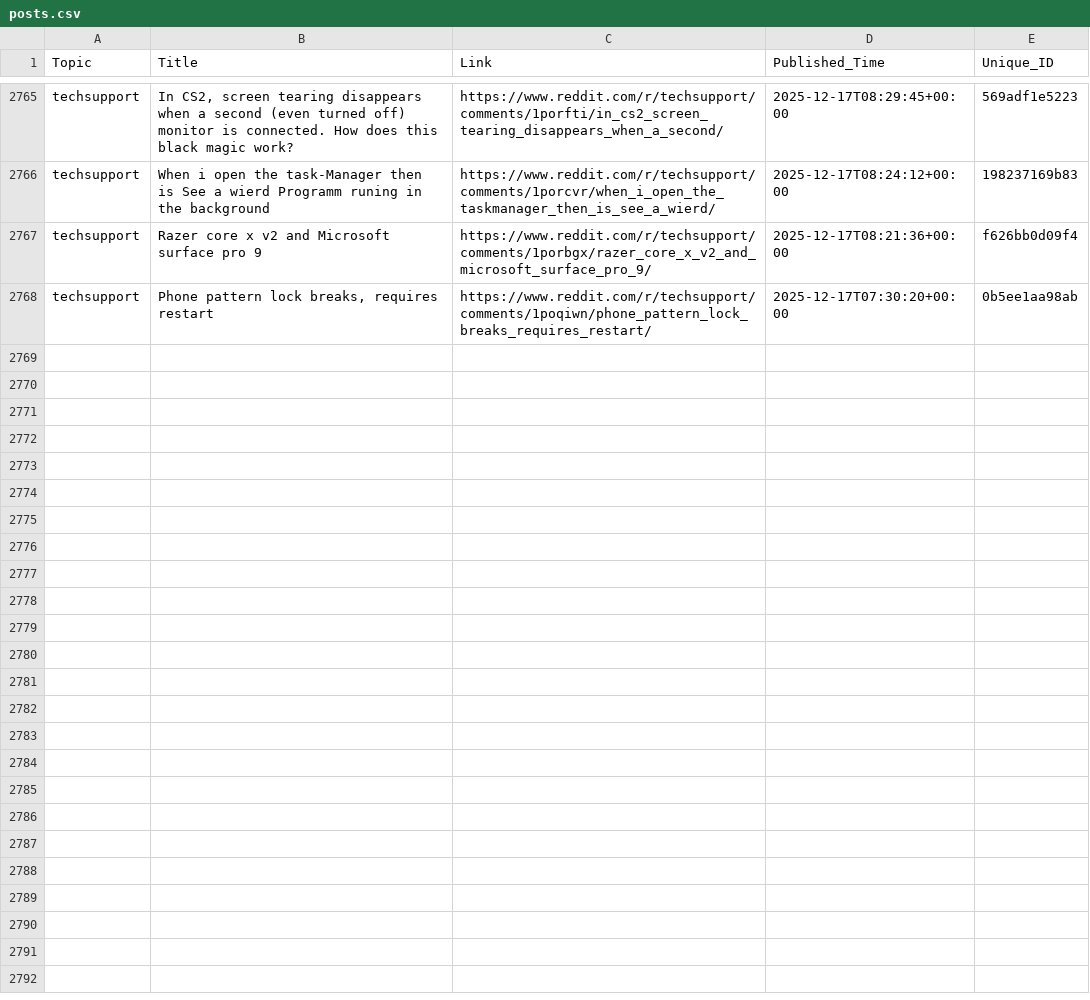
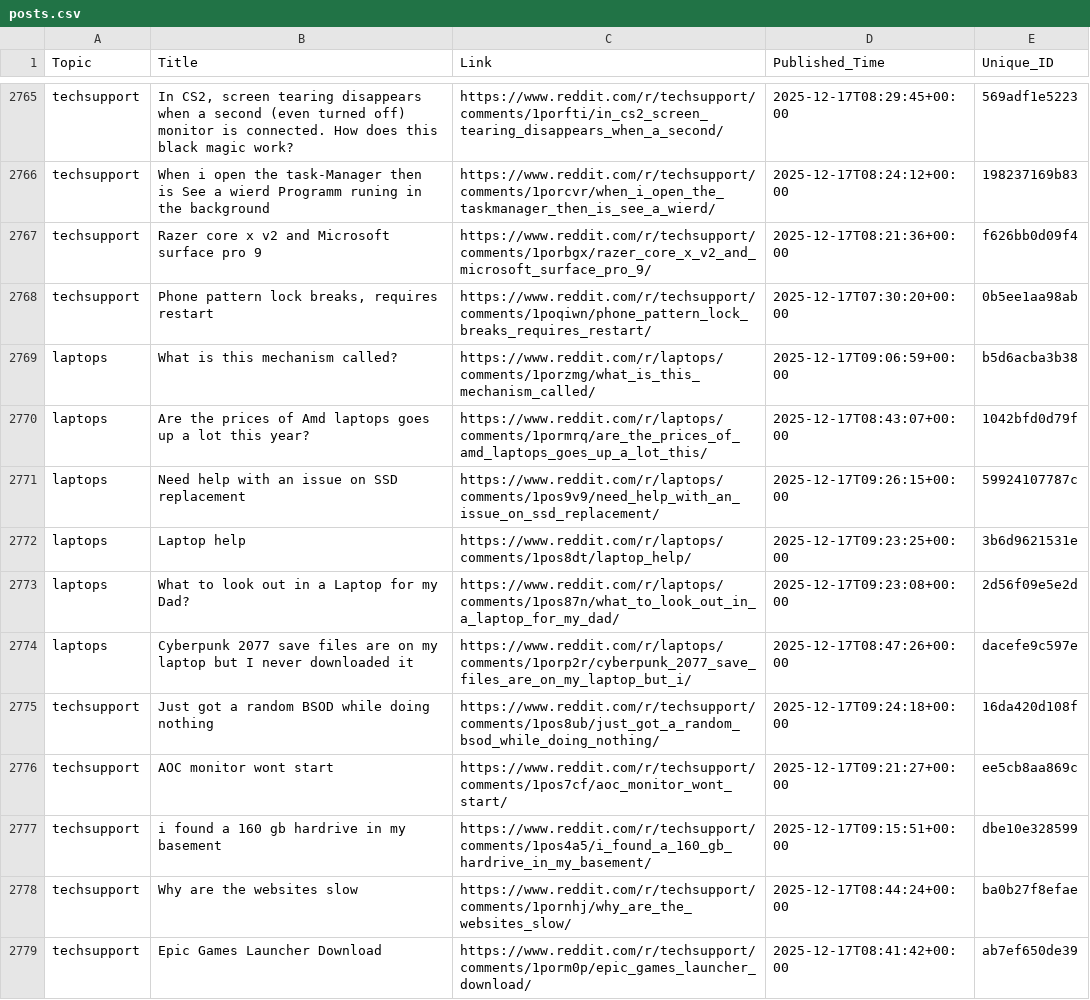
Before and after one commit to sidhu2690/reddit-scrapper, a CSV file: posts.csv, drawn as a sheet; only a part is shown, gaps mark what is left out.

```diff
--- a/posts.csv
+++ b/posts.csv
@@ -2768 +2768,12 @@ techsupport,Razer core x v2 and Microsoft surface pro 9,https://www.reddit.com/r
 techsupport,"Phone pattern lock breaks, requires restart",https://www.reddit.com/r/techsupport/comments/1poqiwn/phone_pattern_lock_breaks_requires_restart/,2025-12-17T07:30:20+00:00,0b5ee1aa98ab
+laptops,What is this mechanism called?,https://www.reddit.com/r/laptops/comments/1porzmg/what_is_this_mechanism_called/,2025-12-17T09:06:59+00:00,b5d6acba3b38
+laptops,Are the prices of Amd laptops goes up a lot this year?,https://www.reddit.com/r/laptops/comments/1pormrq/are_the_prices_of_amd_laptops_goes_up_a_lot_this/,2025-12-17T08:43:07+00:00,1042bfd0d79f
+laptops,Need help with an issue on SSD replacement,https://www.reddit.com/r/laptops/comments/1pos9v9/need_help_with_an_issue_on_ssd_replacement/,2025-12-17T09:26:15+00:00,59924107787c
+laptops,Laptop help,https://www.reddit.com/r/laptops/comments/1pos8dt/laptop_help/,2025-12-17T09:23:25+00:00,3b6d9621531e
+laptops,What to look out in a Laptop for my Dad?,https://www.reddit.com/r/laptops/comments/1pos87n/what_to_look_out_in_a_laptop_for_my_dad/,2025-12-17T09:23:08+00:00,2d56f09e5e2d
+laptops,Cyberpunk 2077 save files are on my laptop but I never downloaded it,https://www.reddit.com/r/laptops/comments/1porp2r/cyberpunk_2077_save_files_are_on_my_laptop_but_i/,2025-12-17T08:47:26+00:00,dacefe9c597e
+techsupport,Just got a random BSOD while doing nothing,https://www.reddit.com/r/techsupport/comments/1pos8ub/just_got_a_random_bsod_while_doing_nothing/,2025-12-17T09:24:18+00:00,16da420d108f
+techsupport,AOC monitor wont start,https://www.reddit.com/r/techsupport/comments/1pos7cf/aoc_monitor_wont_start/,2025-12-17T09:21:27+00:00,ee5cb8aa869c
+techsupport,i found a 160 gb hardrive in my basement,https://www.reddit.com/r/techsupport/comments/1pos4a5/i_found_a_160_gb_hardrive_in_my_basement/,2025-12-17T09:15:51+00:00,dbe10e328599
+techsupport,Why are the websites slow,https://www.reddit.com/r/techsupport/comments/1pornhj/why_are_the_websites_slow/,2025-12-17T08:44:24+00:00,ba0b27f8efae
+techsupport,Epic Games Launcher Download,https://www.reddit.com/r/techsupport/comments/1porm0p/epic_games_launcher_download/,2025-12-17T08:41:42+00:00,ab7ef650de39
```
